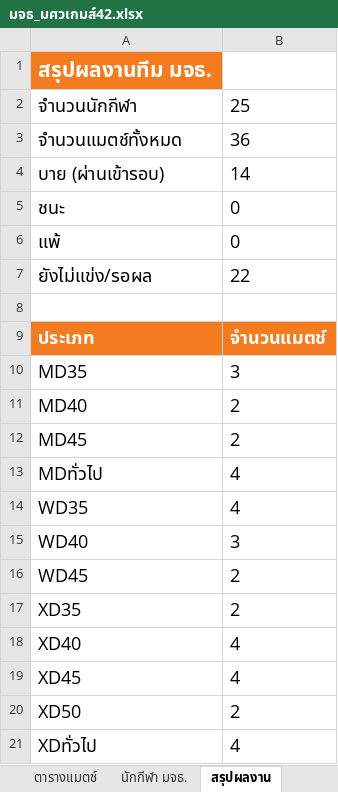
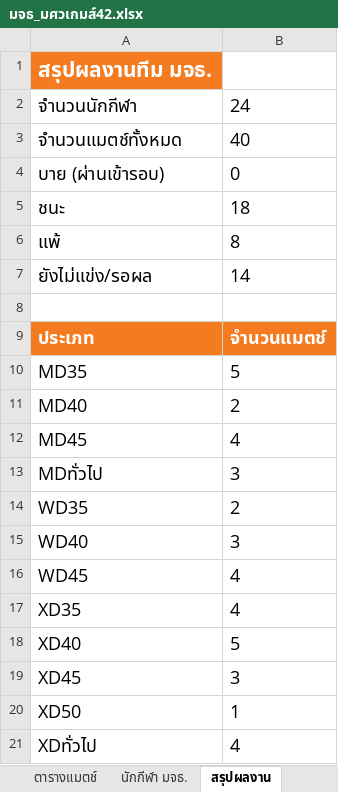
Before and after one commit to tayakorn221/kmutt-swu-games-42, an Excel workbook: มจธ_มศวเกมส์42.xlsx, sheet สรุปผลงาน, drawn as a sheet; values as stored, in another font and other column widths than the file's, no borders; the diff names each change by its address in the sheet, - before the commit and + after, or states it on an @@ line.

```diff
--- a/มจธ_มศวเกมส์42.xlsx (sheet สรุปผลงาน)
+++ b/มจธ_มศวเกมส์42.xlsx (sheet สรุปผลงาน)
-B2: 25
+B2: 24
-B3: 36
+B3: 40
-B4: 14
+B4: 0
-B5: 0
+B5: 18
-B6: 0
+B6: 8
-B7: 22
+B7: 14
-B10: 3
+B10: 5
-B12: 2
+B12: 4
-B13: 4
+B13: 3
-B14: 4
+B14: 2
-B16:B17: 2
+B16:B17: 4
-B18: 4
+B18: 5
-B19: 4
+B19: 3
-B20: 2
+B20: 1
```
Also changed, not shown: sheet ตารางแมตช์, sheet นักกีฬา มจธ., 4 other files.
